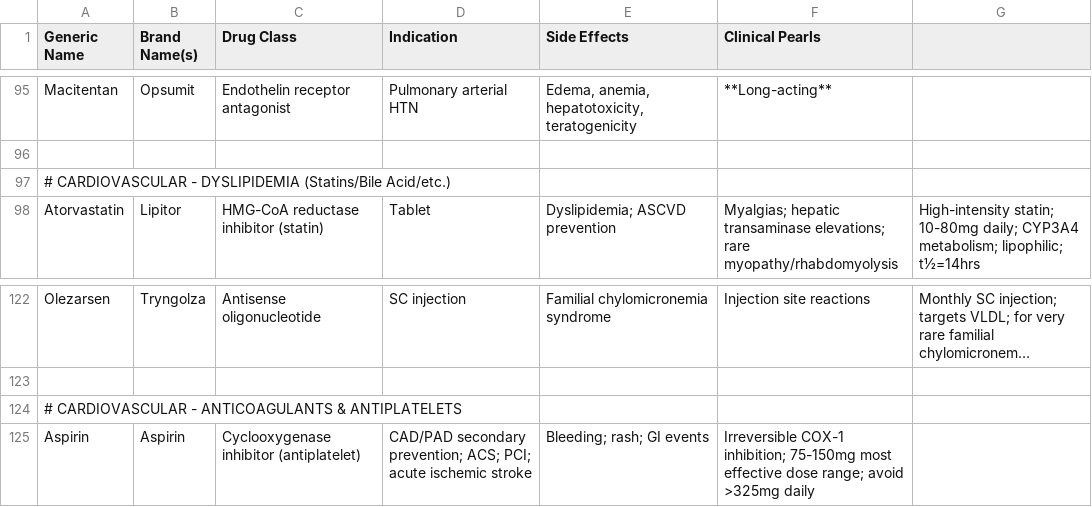
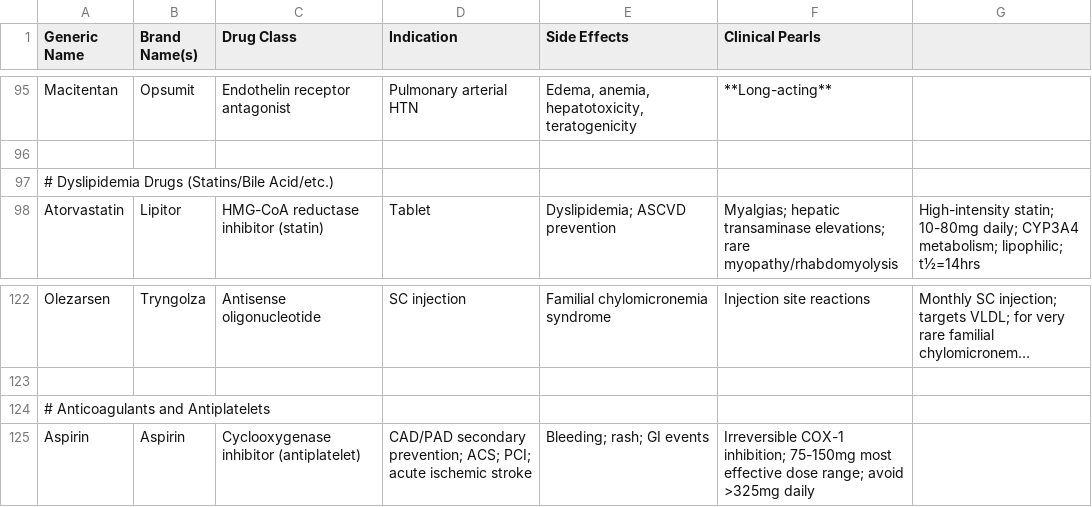
Before and after one commit to camnoval/CardioCards, a CSV file: antihypertensive_master.csv, drawn as a sheet; only a part is shown, gaps mark what is left out; long unchanged cells end in …; the diff names each change by its address in the sheet, - before the commit and + after, or states it on an @@ line.

Commit message:
captions

```diff
--- a/antihypertensive_master.csv
+++ b/antihypertensive_master.csv
-A97 (Generic Name): # CARDIOVASCULAR - DYSLIPIDEMIA (Statins/Bile Acid/etc.)
+A97 (Generic Name): # Dyslipidemia Drugs (Statins/Bile Acid/etc.)
-A124 (Generic Name): # CARDIOVASCULAR - ANTICOAGULANTS & ANTIPLATELETS
+A124 (Generic Name): # Anticoagulants and Antiplatelets
```
